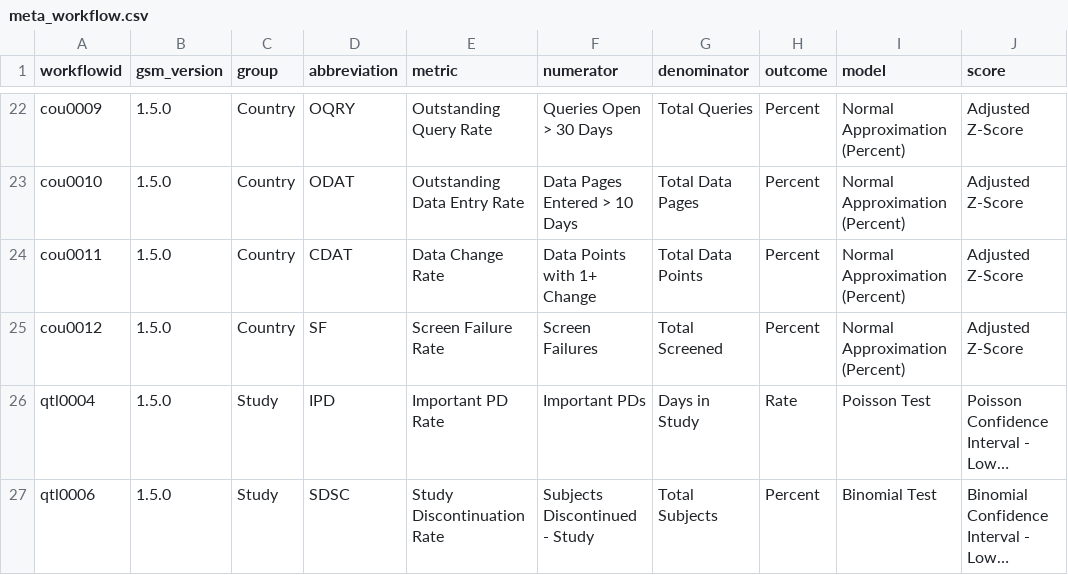
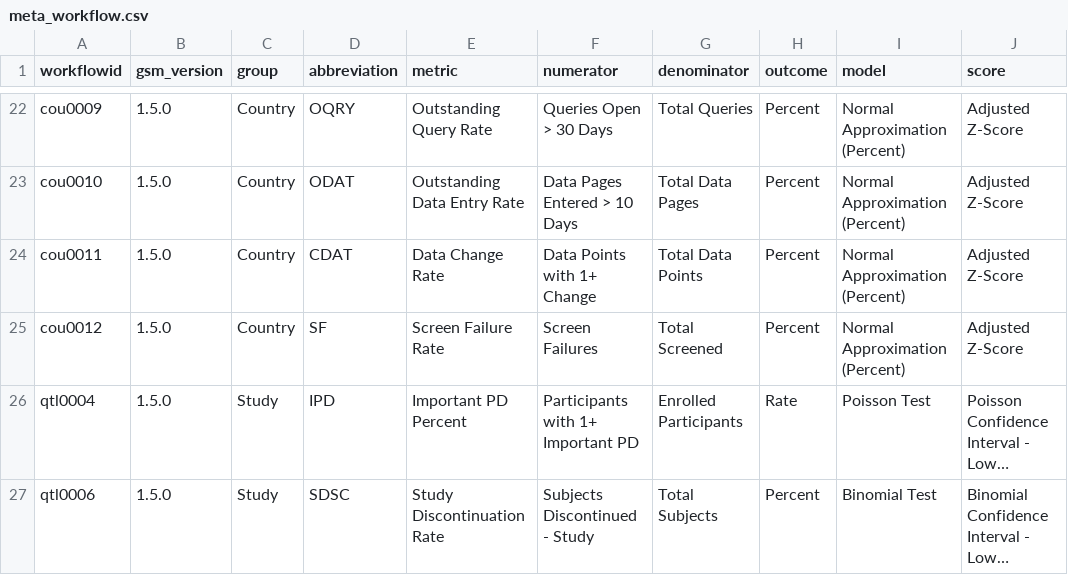
Before and after one commit to Gilead-BioStats/gsm, a CSV file: data-raw/meta_workflow.csv, drawn as a sheet; only a part is shown, gaps mark what is left out; long unchanged cells end in …; the diff names each change by its address in the sheet, - before the commit and + after, or states it on an @@ line.

Commit message:
Update data-raw/meta_workflow.csv
Co-authored-by: Jeremy Wildfire <jwildfire@gmail.com>

```diff
--- a/data-raw/meta_workflow.csv
+++ b/data-raw/meta_workflow.csv
-E26 (metric): Important PD Rate
+E26 (metric): Important PD Percent
-F26 (numerator): Important PDs
+F26 (numerator): Participants with 1+ Important PD
-G26 (denominator): Days in Study
+G26 (denominator): Enrolled Participants
```
